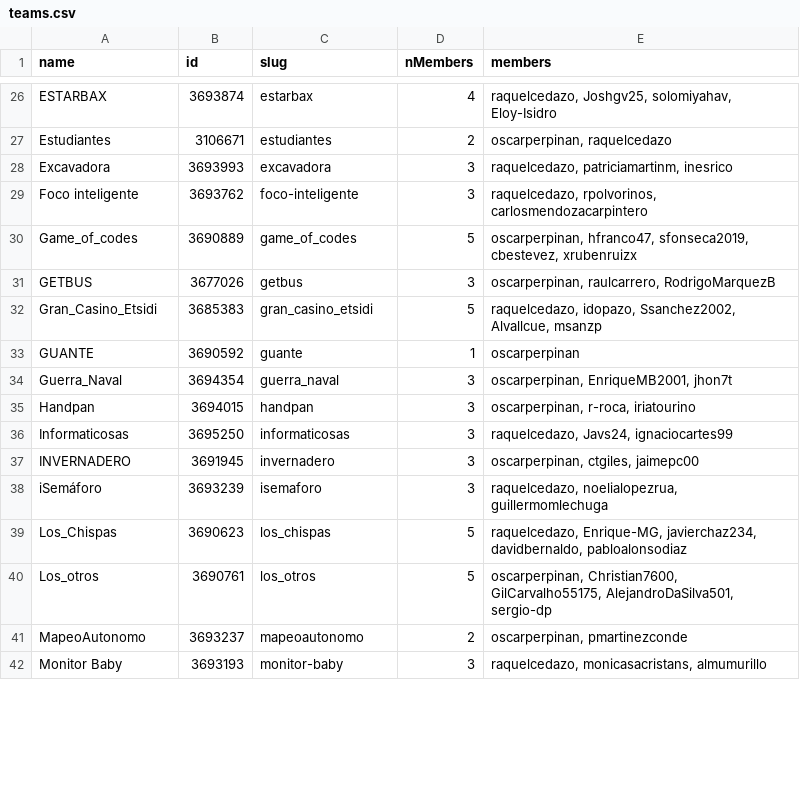
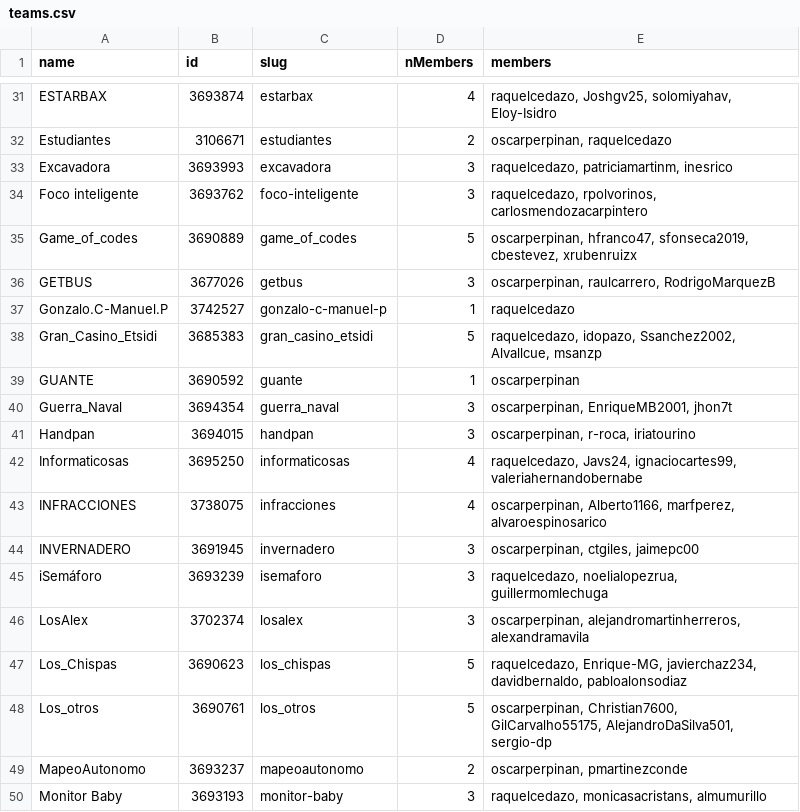
Before and after one commit to aigora/api, a CSV file: csv/teams.csv, drawn as a sheet; only a part is shown, gaps mark what is left out; the diff covers the shown part only.

```diff
--- a/csv/teams.csv
+++ b/csv/teams.csv
@@ -31,2 +36,3 @@
 "GETBUS";3677026;"getbus";3;"oscarperpinan, raulcarrero, RodrigoMarquezB"
+"Gonzalo.C-Manuel.P";3742527;"gonzalo-c-manuel-p";1;"raquelcedazo"
 "Gran_Casino_Etsidi";3685383;"gran_casino_etsidi";5;"raquelcedazo, idopazo, Ssanchez2002, Alvallcue, msanzp"
@@ -35,5 +41,7 @@
 "Handpan";3694015;"handpan";3;"oscarperpinan, r-roca, iriatourino"
-"Informaticosas";3695250;"informaticosas";3;"raquelcedazo, Javs24, ignaciocartes99"
+"Informaticosas";3695250;"informaticosas";4;"raquelcedazo, Javs24, ignaciocartes99, valeriahernandobernabe"
+"INFRACCIONES";3738075;"infracciones";4;"oscarperpinan, Alberto1166, marfperez, alvaroespinosarico"
 "INVERNADERO";3691945;"invernadero";3;"oscarperpinan, ctgiles, jaimepc00"
 "iSemáforo";3693239;"isemaforo";3;"raquelcedazo, noelialopezrua, guillermomlechuga"
+"LosAlex";3702374;"losalex";3;"oscarperpinan, alejandromartinherreros, alexandramavila"
 "Los_Chispas";3690623;"los_chispas";5;"raquelcedazo, Enrique-MG, javierchaz234, davidbernaldo, pabloalonsodiaz"
```
Also changed, not shown: 11 added rows, 2 removed rows and 24 edited cells elsewhere in this file, csv/teamsByRepo.csv, csv/twA109.csv, 5 other files.
